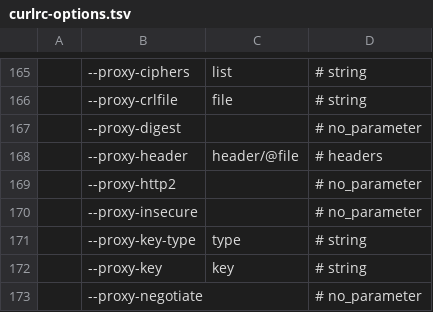
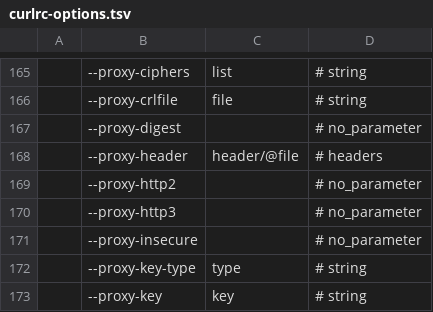
Before and after one commit to Alhadis/language-etc, a TSV file: samples/lists/curlrc-options.tsv, drawn as a sheet; only a part is shown, gaps mark what is left out; the shorter side is filled out with more unchanged rows; the diff names each change by its address in the sheet, - before the commit and + after, or states it on an @@ line.

Commit message:
Add `--proxy-http3` to recognised curl(1) options
This option is pitched for release in Curl 8.21.0.

```diff
--- a/samples/lists/curlrc-options.tsv
+++ b/samples/lists/curlrc-options.tsv
+row 170:  | --proxy-http3 |  | # no_parameter
```
Also changed, not shown: 1 other file.
